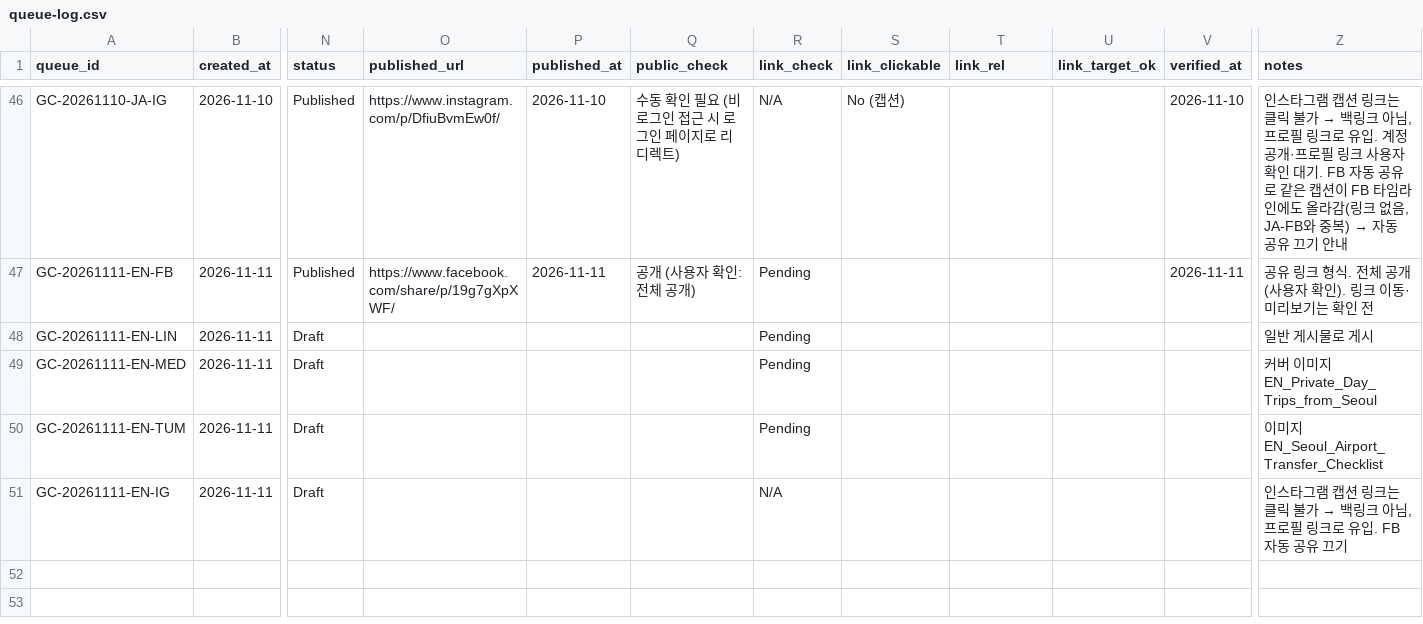
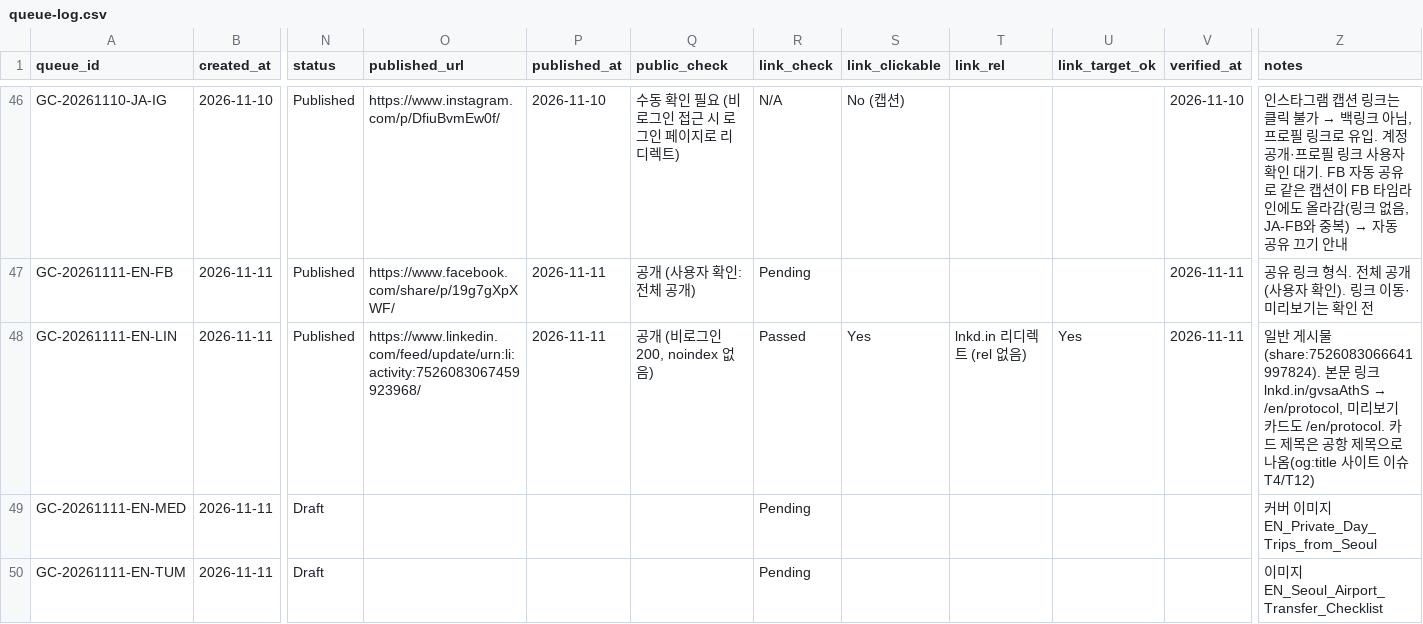
Before and after one commit to NJM-hub/NJM, a CSV file: .claude/skills/goldencar-backlink/queue-log.csv, drawn as a sheet; only a part is shown, gaps mark what is left out; the shorter side is filled out with more unchanged rows; the diff names each change by its address in the sheet, - before the commit and + after, or states it on an @@ line.

```diff
--- a/.claude/skills/goldencar-backlink/queue-log.csv
+++ b/.claude/skills/goldencar-backlink/queue-log.csv
-N48 (status): Draft
+N48 (status): Published
-O48 (published_url): (empty)
+O48 (published_url): https://www.linkedin.com/feed/update/urn:li:activity:7526083067459923968/
-P48 (published_at): (empty)
+P48 (published_at): 2026-11-11
-Q48 (public_check): (empty)
+Q48 (public_check): 공개 (비로그인 200, noindex 없음)
-R48 (link_check): Pending
+R48 (link_check): Passed
-S48 (link_clickable): (empty)
+S48 (link_clickable): Yes
-T48 (link_rel): (empty)
+T48 (link_rel): lnkd.in 리디렉트 (rel 없음)
-U48 (link_target_ok): (empty)
+U48 (link_target_ok): Yes
-V48 (verified_at): (empty)
+V48 (verified_at): 2026-11-11
@@ Z48 (notes): …게시물로 게시 → …게시물(share:7526083066641997824). 본문 링크 lnkd.in/gvsaAthS → /en/protocol, 미리보기 카드도 /en/protocol. 카드 제목은 공항 제목으로 나옴(og:title 사이트 이슈 T4/T12) @@
```
